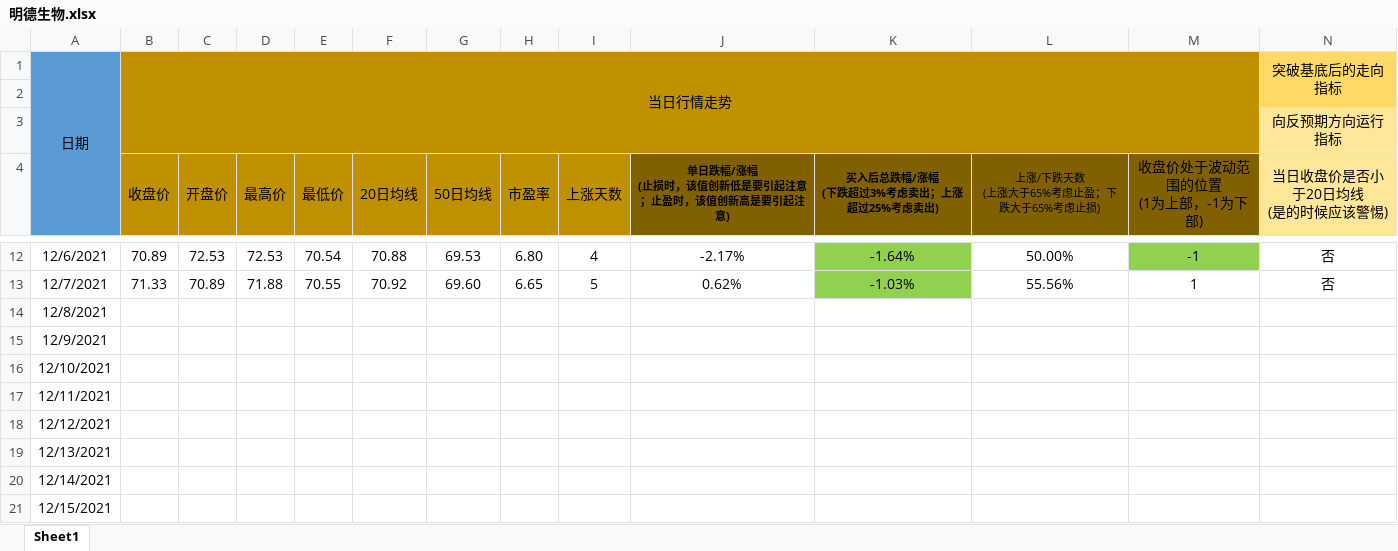
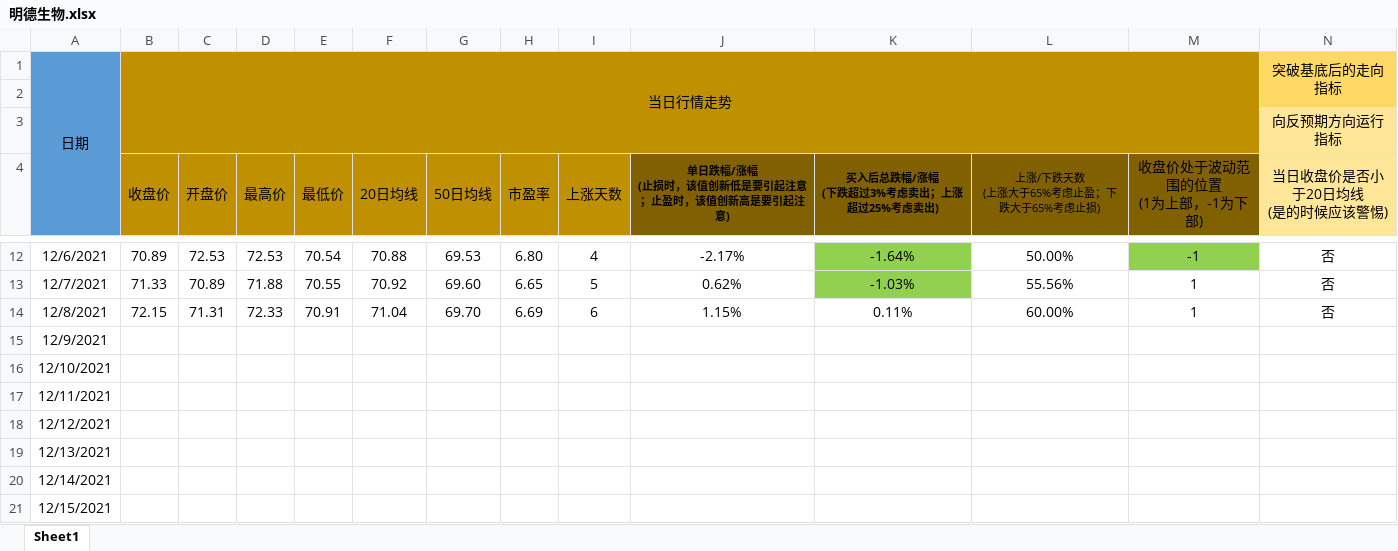
Before and after one commit to leaves-27/life, an Excel workbook: 我的创作/股票/技术投资/SEAP交易系统/交易运行状态/明德生物.xlsx, sheet Sheet1, drawn as a sheet; only a part is shown, gaps mark what is left out; values as stored, in another font and other column widths than the file's, no borders; removed rows and columns are numbered as before the commit, all else as after; rows hold the shown columns only; the diff names each change by its address in the sheet, - before the commit and + after, or states it on an @@ line.

```diff
--- a/我的创作/股票/技术投资/SEAP交易系统/交易运行状态/明德生物.xlsx (sheet Sheet1)
+++ b/我的创作/股票/技术投资/SEAP交易系统/交易运行状态/明德生物.xlsx (sheet Sheet1)
-row 14: 12/8/2021
+row 14: 12/8/2021 | 72.15 | 71.31 | 72.33 | 70.91 | 71.04 | 69.70 | 6.69 | 6 | 1.15% | 0.11% | 60.00% | 1 | 否
```
Also changed, not shown: 我的创作/股票/技术投资/SEAP交易系统/交易计划可行性分析.xlsx, 我的创作/股票/技术投资/SEAP交易系统/交易计划执行结果.xlsx, 2 other files.
